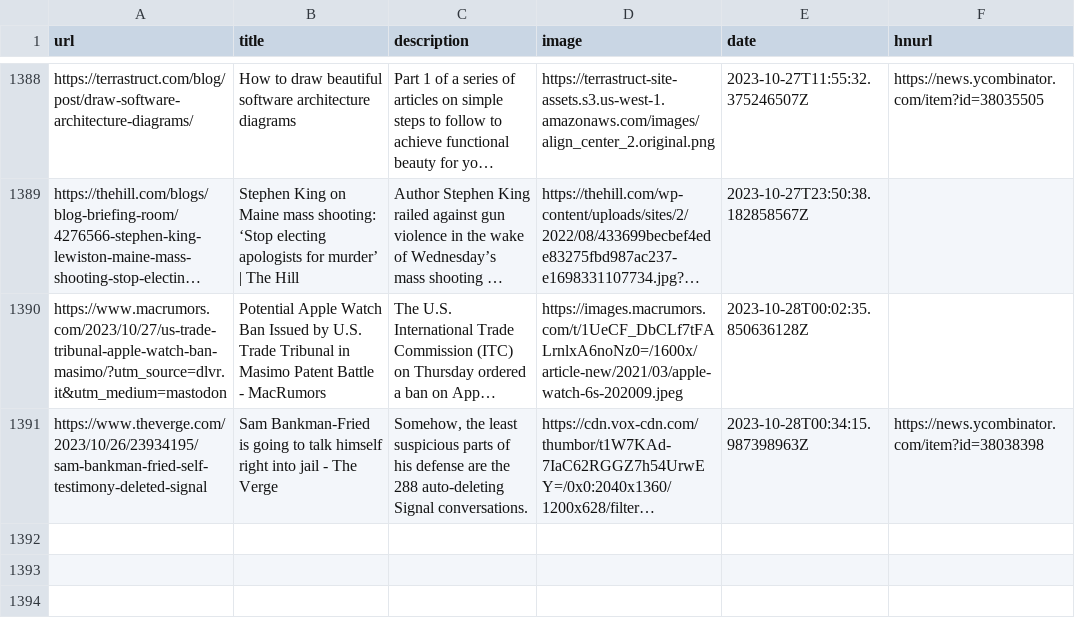
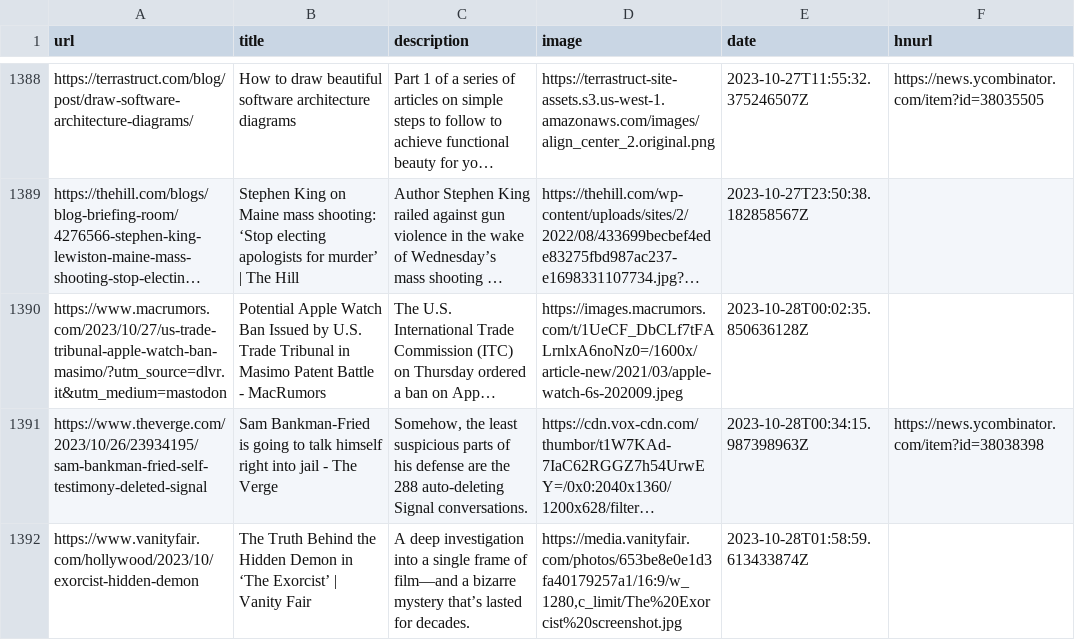
Before and after one commit to zanshin/readingList, a CSV file: readingList.csv, drawn as a sheet; only a part is shown, gaps mark what is left out; long unchanged cells end in …; the diff names each change by its address in the sheet, - before the commit and + after, or states it on an @@ line.

Commit message:
Automated reading list update on Sat Oct 28 01:59:00 UTC 2023

```diff
--- a/readingList.csv
+++ b/readingList.csv
+row 1392: https://www.vanityfair.com/hollywood/2023/10/exorcist-hidden-demon | The Truth Behind the Hidden Demon in ‘The Exorcist’ | Vanity Fair | A deep investigation into a single frame of film—and a bizarre mystery that’s lasted for decades. | https://media.vanityfair.com/photos/653be8e0e1d3fa40179257a1/16:9/w_1280,c_limit/The%20Exorcist%20screenshot.jpg | 2023-10-28T01:58:59.613433874Z
```
